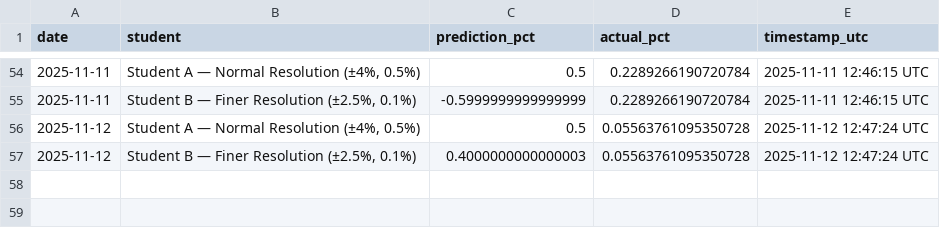
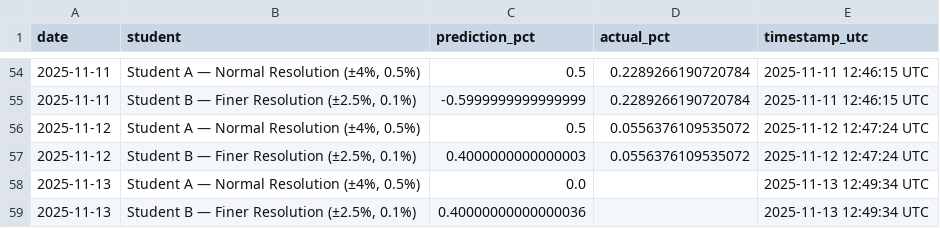
Before and after one commit to JeremyTadlock/DQN-Daily-Returns-Stock-Prediction, a CSV file: docs/history.csv, drawn as a sheet; only a part is shown, gaps mark what is left out.

```diff
--- a/docs/history.csv
+++ b/docs/history.csv
@@ -55,3 +55,5 @@ date,student,prediction_pct,actual_pct,timestamp_utc
 2025-11-11,"Student B — Finer Resolution (±2.5%, 0.1%)",-0.5999999999999999,0.2289266190720784,2025-11-11 12:46:15 UTC
-2025-11-12,"Student A — Normal Resolution (±4%, 0.5%)",0.5,0.05563761095350728,2025-11-12 12:47:24 UTC
-2025-11-12,"Student B — Finer Resolution (±2.5%, 0.1%)",0.4000000000000003,0.05563761095350728,2025-11-12 12:47:24 UTC
+2025-11-12,"Student A — Normal Resolution (±4%, 0.5%)",0.5,0.0556376109535072,2025-11-12 12:47:24 UTC
+2025-11-12,"Student B — Finer Resolution (±2.5%, 0.1%)",0.4000000000000003,0.0556376109535072,2025-11-12 12:47:24 UTC
+2025-11-13,"Student A — Normal Resolution (±4%, 0.5%)",0.0,,2025-11-13 12:49:34 UTC
+2025-11-13,"Student B — Finer Resolution (±2.5%, 0.1%)",0.40000000000000036,,2025-11-13 12:49:34 UTC
```
Also changed, not shown: 1 other file.
